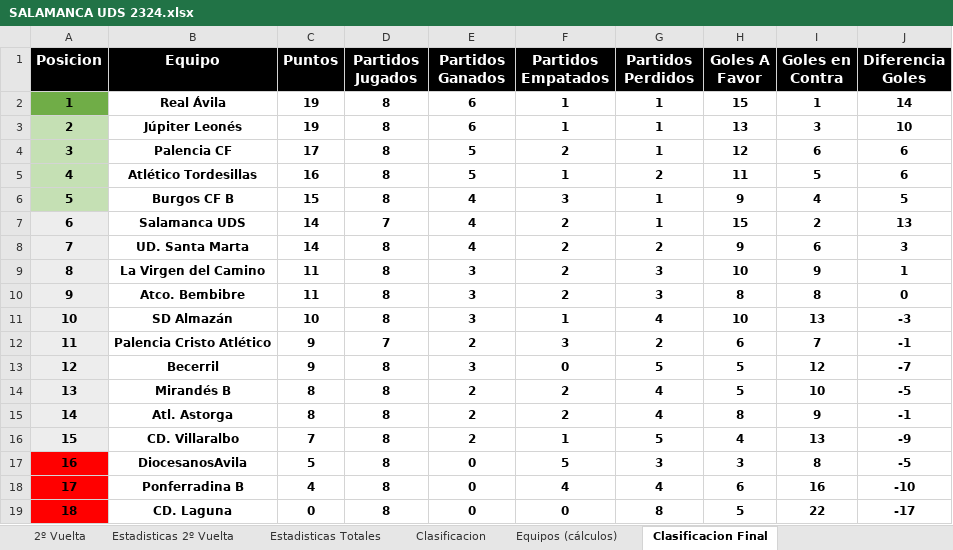
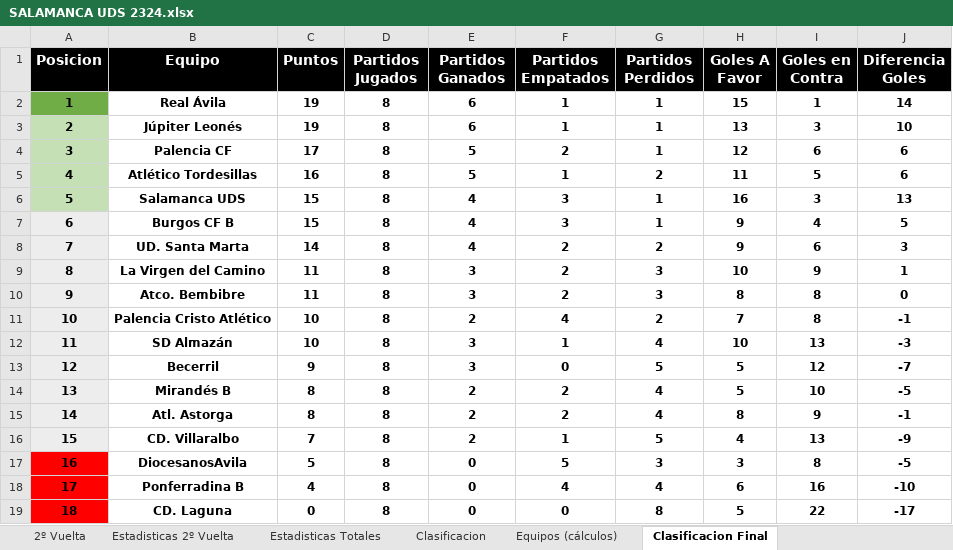
Before and after one commit to IvanAlonso4/APieDeCampoUDS, an Excel workbook: SALAMANCA UDS 2324.xlsx, sheet Clasificacion Final, drawn as a sheet; values as stored, in another font and other column widths than the file's, no borders; removed rows and columns are numbered as before the commit, all else as after; the diff names each change by its address in the sheet, - before the commit and + after, or states it on an @@ line.

```diff
--- a/SALAMANCA UDS 2324.xlsx (sheet Clasificacion Final)
+++ b/SALAMANCA UDS 2324.xlsx (sheet Clasificacion Final)
+row 6: 5 | Salamanca UDS | 15 | 8 | 4 | 3 | 1 | 16 | 3 | 13
@@ column A (Posicion) renumbered between rows 7 and 12 @@
-A7 fill: #C5E0B4
+A7 fill: #EDEDED
-row 7: 6 | Salamanca UDS | 14 | 7 | 4 | 2 | 1 | 15 | 2 | 13
+row 11: 10 | Palencia Cristo Atlético | 10 | 8 | 2 | 4 | 2 | 7 | 8 | -1
-row 12: 11 | Palencia Cristo Atlético | 9 | 7 | 2 | 3 | 2 | 6 | 7 | -1
```
Also changed, not shown: sheet Clasificacion, sheet Equipos (cálculos), sheet Estadisticas 1º Vuelta, sheet Estadisticas Totales, sheet 1º Vuelta, formulas that keep their value, 4 other files.
